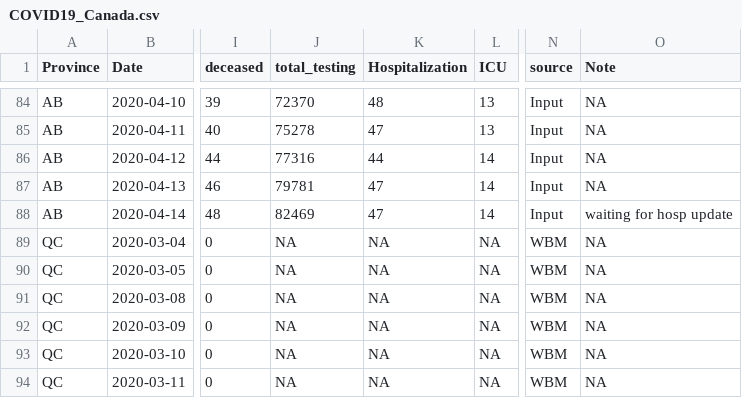
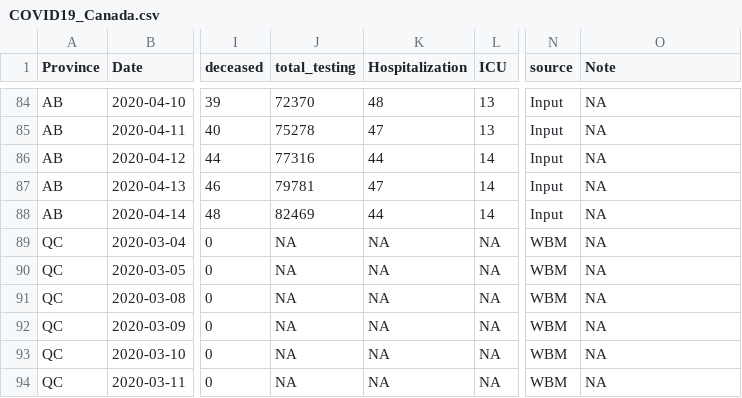
Before and after one commit to wzmli/COVID19-Canada, a CSV file: COVID19_Canada.csv, drawn as a sheet; only a part is shown, gaps mark what is left out; the diff names each change by its address in the sheet, - before the commit and + after, or states it on an @@ line.

Commit message:
April 14th update, including AB hosp numbers

```diff
--- a/COVID19_Canada.csv
+++ b/COVID19_Canada.csv
-K88 (Hospitalization): 47
+K88 (Hospitalization): 44
-O88 (Note): waiting for hosp update
+O88 (Note): NA
```
Also changed, not shown: git_push/clean.Rout.csv, 2 other files.
